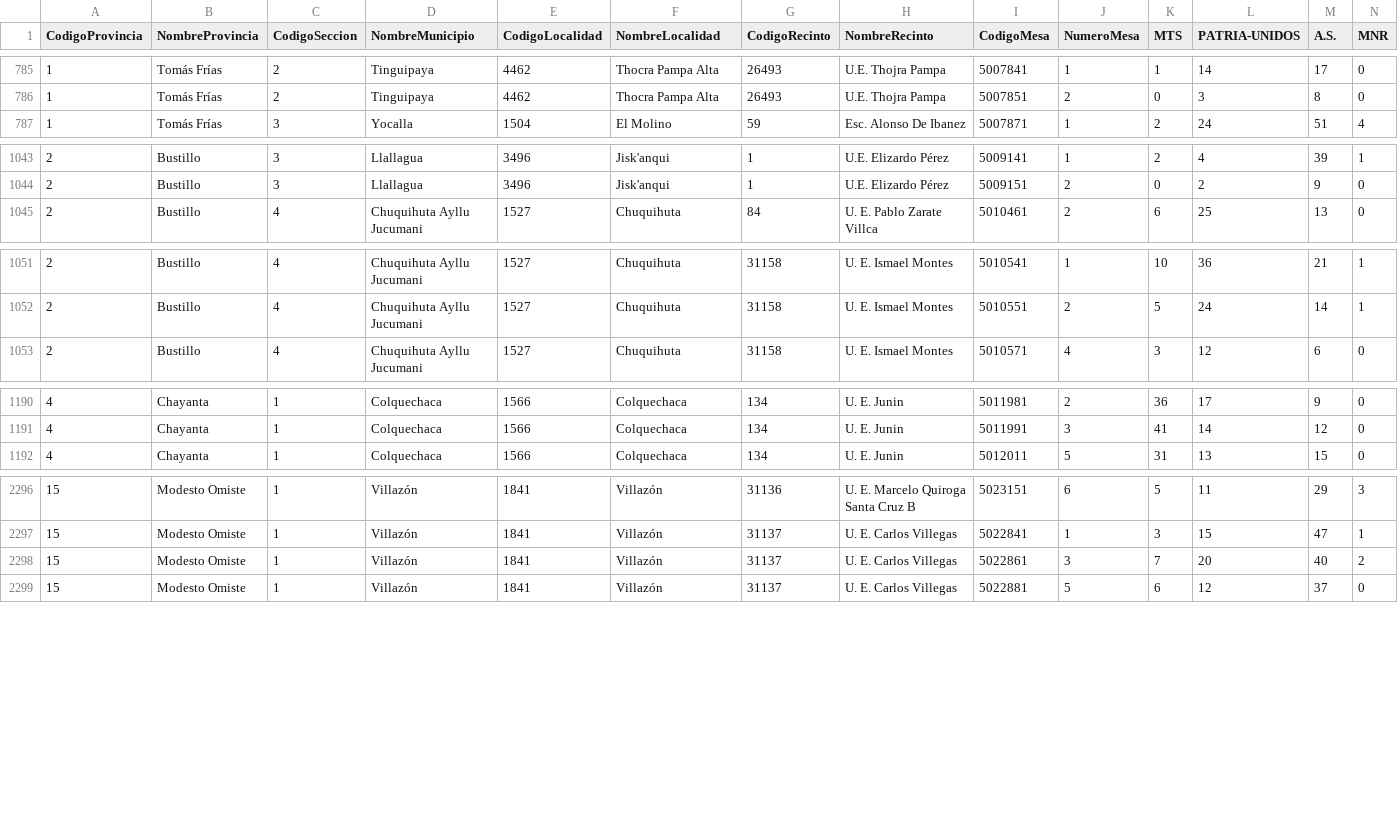
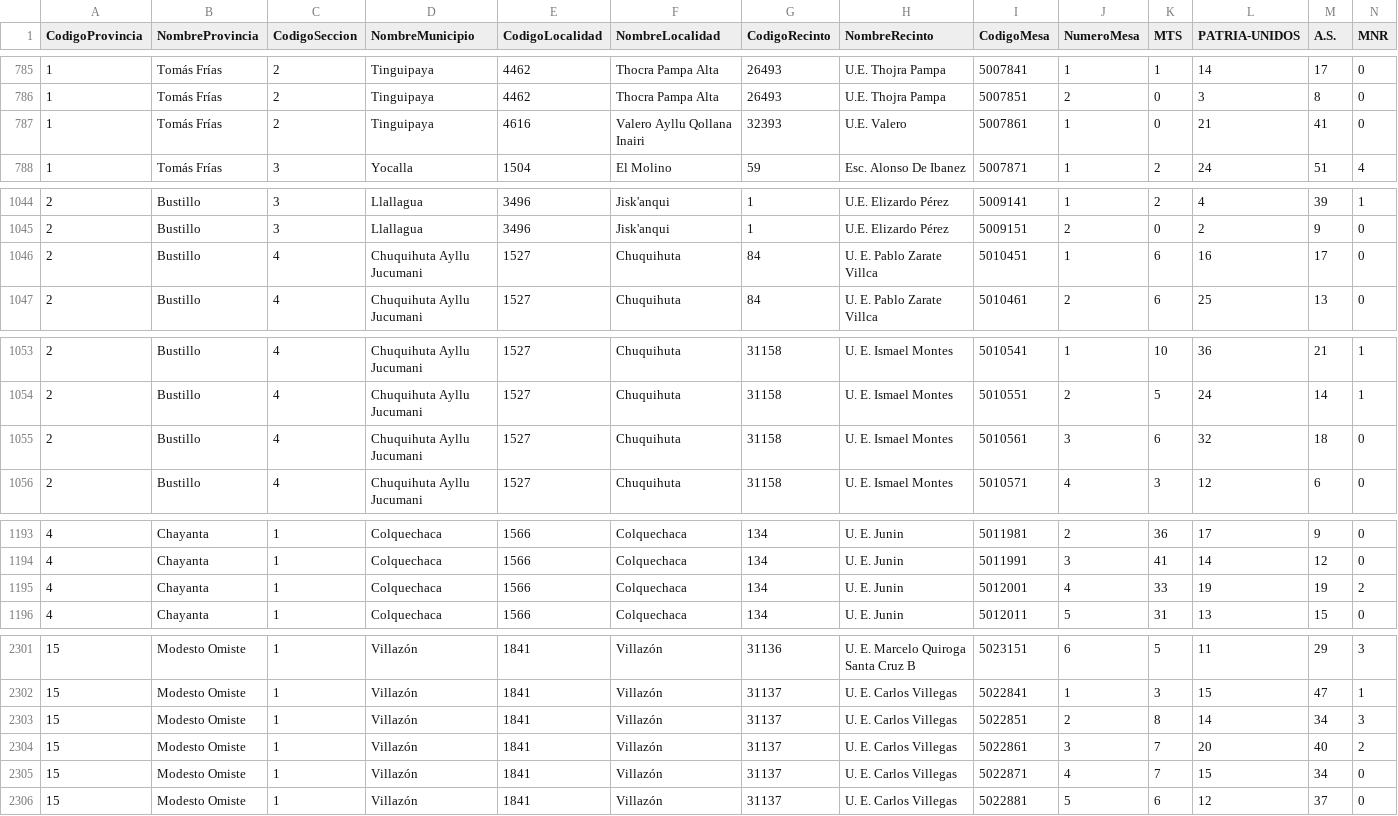
Before and after one commit to mauforonda/subnacionales2026, a CSV file: resultados/primera_vuelta/potosi/asambleista-poblacion/validos.csv, drawn as a sheet; only a part is shown, gaps mark what is left out; rows hold the shown columns only; the diff covers the shown part only; the diff names each change by its address in the sheet, - before the commit and + after, or states it on an @@ line.

```diff
--- a/resultados/primera_vuelta/potosi/asambleista-poblacion/validos.csv
+++ b/resultados/primera_vuelta/potosi/asambleista-poblacion/validos.csv
+row 787: 1 | Tomás Frías | 2 | Tinguipaya | 4616 | Valero Ayllu Qollana Inairi | 32393 | U.E. Valero | 5007861 | 1 | 0 | 21 | 41 | 0
+row 1046: 2 | Bustillo | 4 | Chuquihuta Ayllu Jucumani | 1527 | Chuquihuta | 84 | U. E. Pablo Zarate Villca | 5010451 | 1 | 6 | 16 | 17 | 0
+row 1055: 2 | Bustillo | 4 | Chuquihuta Ayllu Jucumani | 1527 | Chuquihuta | 31158 | U. E. Ismael Montes | 5010561 | 3 | 6 | 32 | 18 | 0
+row 1195: 4 | Chayanta | 1 | Colquechaca | 1566 | Colquechaca | 134 | U. E. Junin | 5012001 | 4 | 33 | 19 | 19 | 2
+row 2303: 15 | Modesto Omiste | 1 | Villazón | 1841 | Villazón | 31137 | U. E. Carlos Villegas | 5022851 | 2 | 8 | 14 | 34 | 3
+row 2305: 15 | Modesto Omiste | 1 | Villazón | 1841 | Villazón | 31137 | U. E. Carlos Villegas | 5022871 | 4 | 7 | 15 | 34 | 0
```
Also changed, not shown: 2 added rows elsewhere in this file, resultados/primera_vuelta/potosi/asambleista-poblacion/participacion.csv, resultados/primera_vuelta/potosi/asambleista-territorio/participacion.csv, 56 other files.
